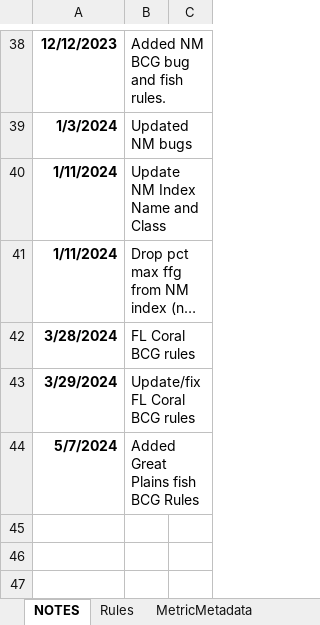
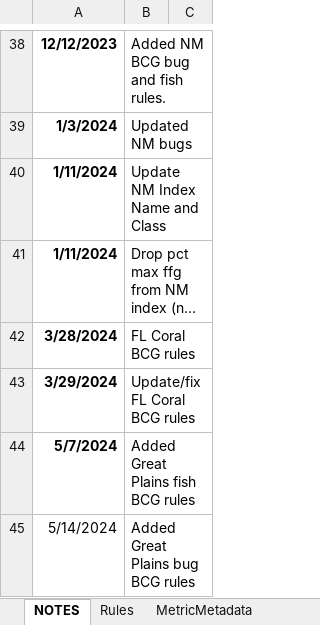
Before and after one commit to Blocktt/BCGcalc, an Excel workbook: inst/extdata/Rules.xlsx, sheet NOTES, drawn as a sheet; only a part is shown, gaps mark what is left out; long unchanged cells end in …; values as stored, in another font and other column widths than the file's, no borders; table styles not drawn; the diff names each change by its address in the sheet, - before the commit and + after, or states it on an @@ line.

Commit message:
v2.0.0.9145
Added Great Plains bug BCG rules

```diff
--- a/inst/extdata/Rules.xlsx (sheet NOTES)
+++ b/inst/extdata/Rules.xlsx (sheet NOTES)
-B44: Added Great Plains fish BCG Rules
+B44: Added Great Plains fish BCG rules
+row 45: 5/14/2024 | Added Great Plains bug BCG rules
```
Also changed, not shown: sheet Rules.
